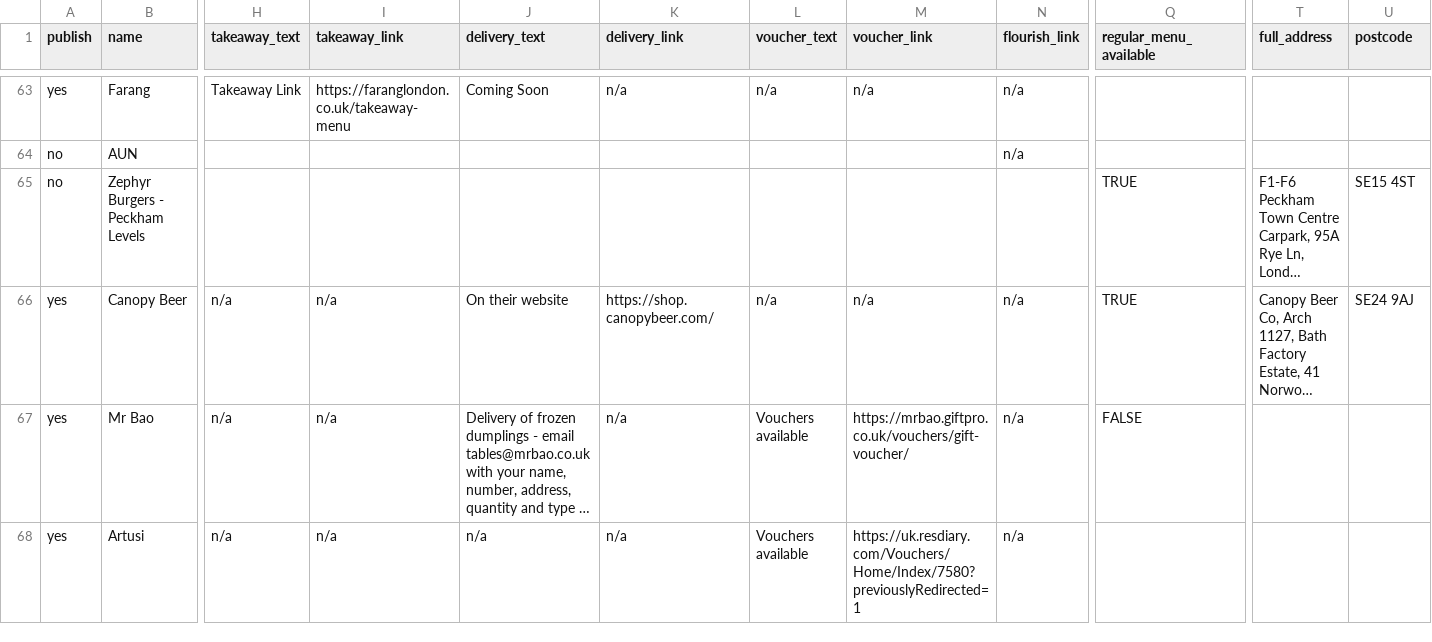
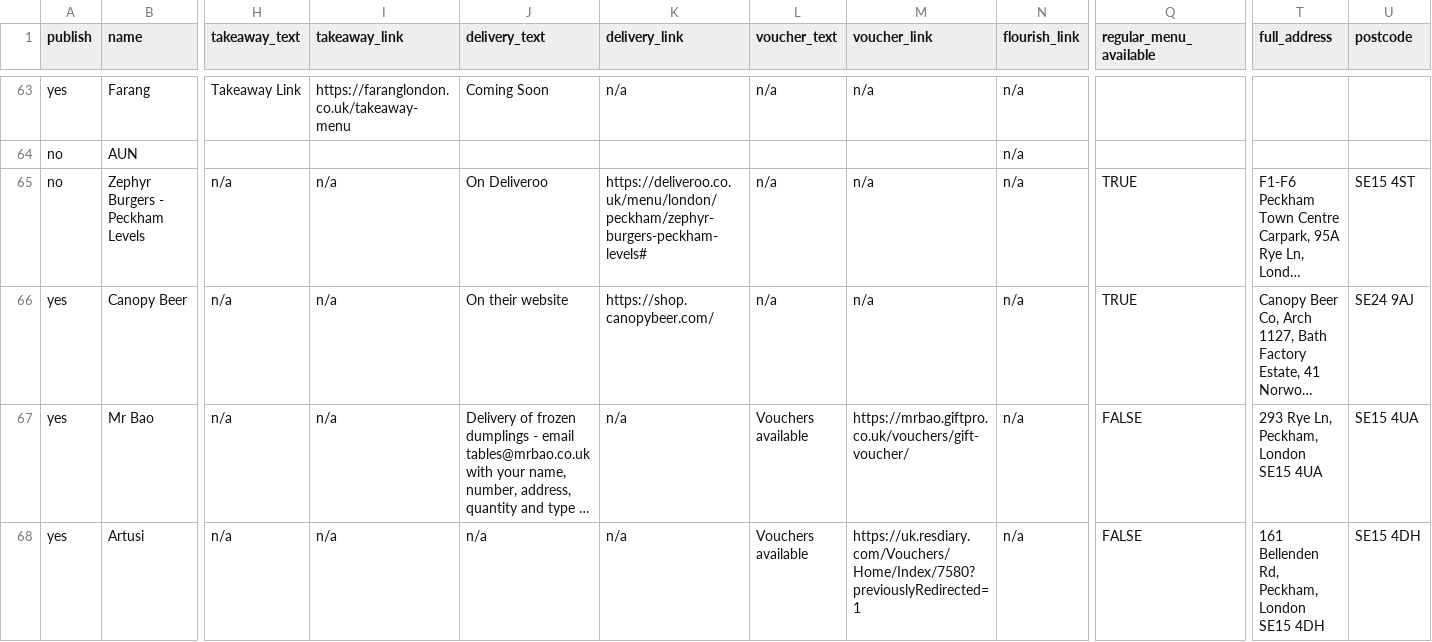
Before and after one commit to lets-flourish/lets-flourish.github.io, a CSV file: _data/businesses.csv, drawn as a sheet; only a part is shown, gaps mark what is left out; long unchanged cells end in …; the diff covers the shown part only; the diff names each change by its address in the sheet, - before the commit and + after, or states it on an @@ line.

Commit message:
update businesses

```diff
--- a/_data/businesses.csv
+++ b/_data/businesses.csv
-H65 (takeaway_text): (empty)
+H65 (takeaway_text): n/a
-I65 (takeaway_link): (empty)
+I65 (takeaway_link): n/a
-J65 (delivery_text): (empty)
+J65 (delivery_text): On Deliveroo
-K65 (delivery_link): (empty)
+K65 (delivery_link): https://deliveroo.co.uk/menu/london/peckham/zephyr-burgers-peckham-levels#
-L65 (voucher_text): (empty)
+L65 (voucher_text): n/a
-M65 (voucher_link): (empty)
+M65 (voucher_link): n/a
-N65 (flourish_link): (empty)
+N65 (flourish_link): n/a
-T67 (full_address): (empty)
+T67 (full_address): 293 Rye Ln, Peckham, London SE15 4UA
-U67 (postcode): (empty)
+U67 (postcode): SE15 4UA
-Q68 (regular_menu_available): (empty)
+Q68 (regular_menu_available): FALSE
-T68 (full_address): (empty)
+T68 (full_address): 161 Bellenden Rd, Peckham, London SE15 4DH
-U68 (postcode): (empty)
+U68 (postcode): SE15 4DH
```
Also changed, not shown: 103 edited cells elsewhere in this file.
